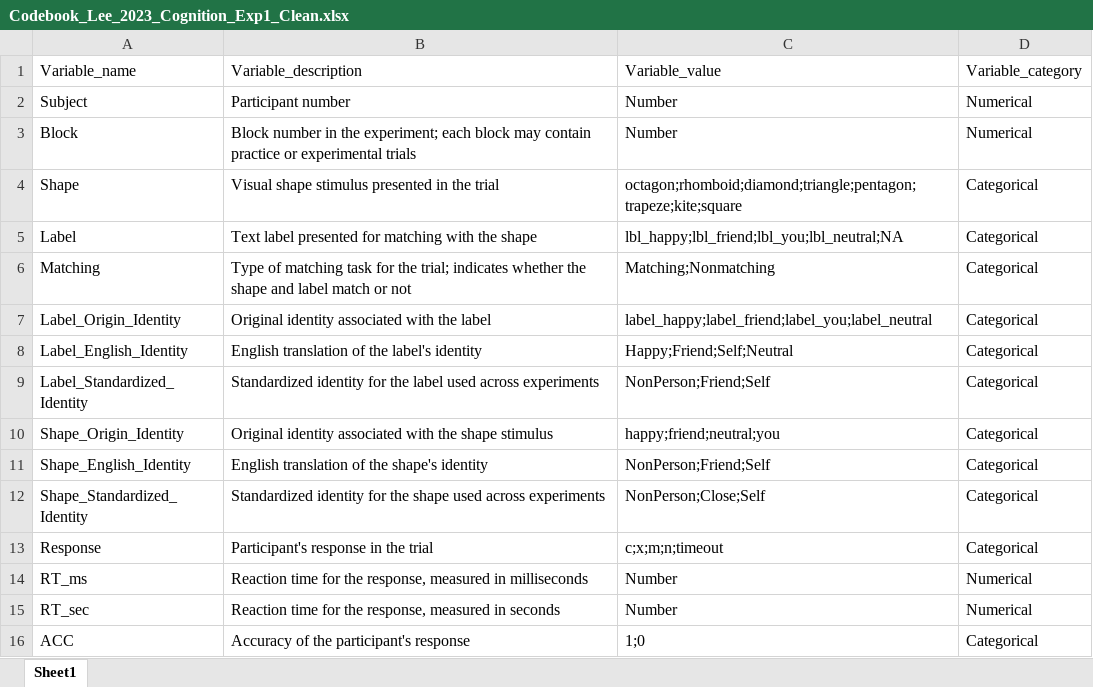
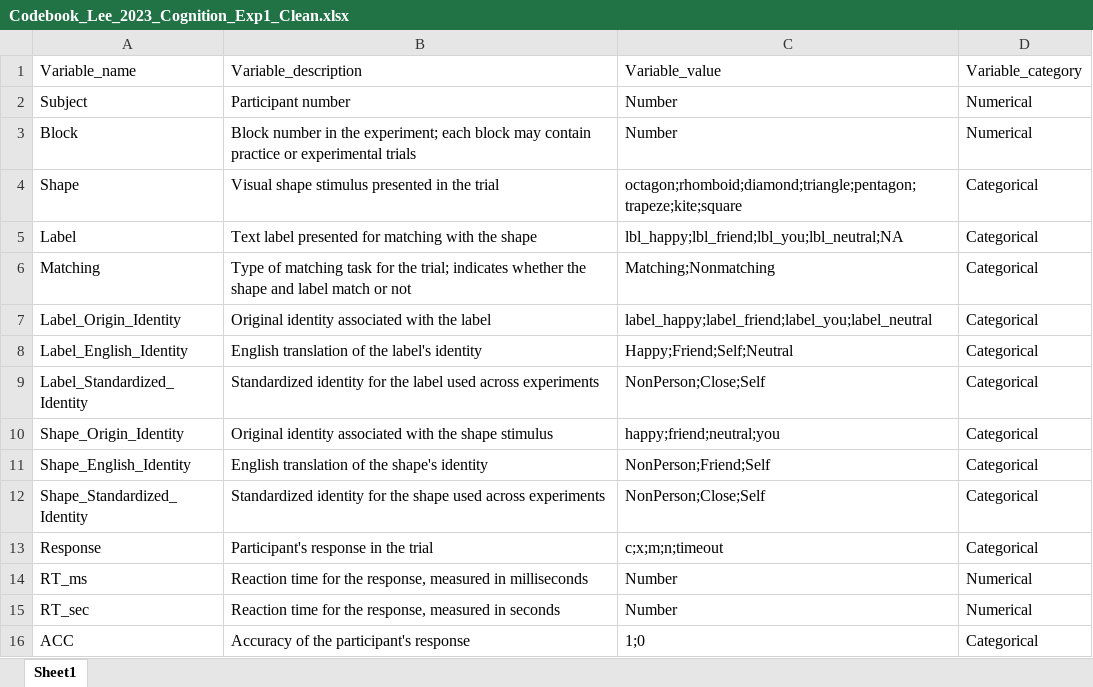
Before and after one commit to Chuan-Peng-Lab/SPE_Database, an Excel workbook: 1_Data/Lee_2023_Cognition/Exp1/Codebook_Lee_2023_Cognition_Exp1_Clean.xlsx, sheet Sheet1, drawn as a sheet; values as stored, in another font and other column widths than the file's, no borders; the diff names each change by its address in the sheet, - before the commit and + after, or states it on an @@ line.

```diff
--- a/1_Data/Lee_2023_Cognition/Exp1/Codebook_Lee_2023_Cognition_Exp1_Clean.xlsx (sheet Sheet1)
+++ b/1_Data/Lee_2023_Cognition/Exp1/Codebook_Lee_2023_Cognition_Exp1_Clean.xlsx (sheet Sheet1)
-C9: NonPerson;Friend;Self
+C9: NonPerson;Close;Self
```
Also changed, not shown: 1_Data/Constable_2019_JEPHPP/Exp3/CodeBook_Constable_2019_JEPHPP_Exp3_Clean.xlsx, 1_Data/Constable_2019_JEPHPP/Exp4/CodeBook_Constable_2019_JEPHPP_Exp4_Clean.xlsx, 42 other files.
